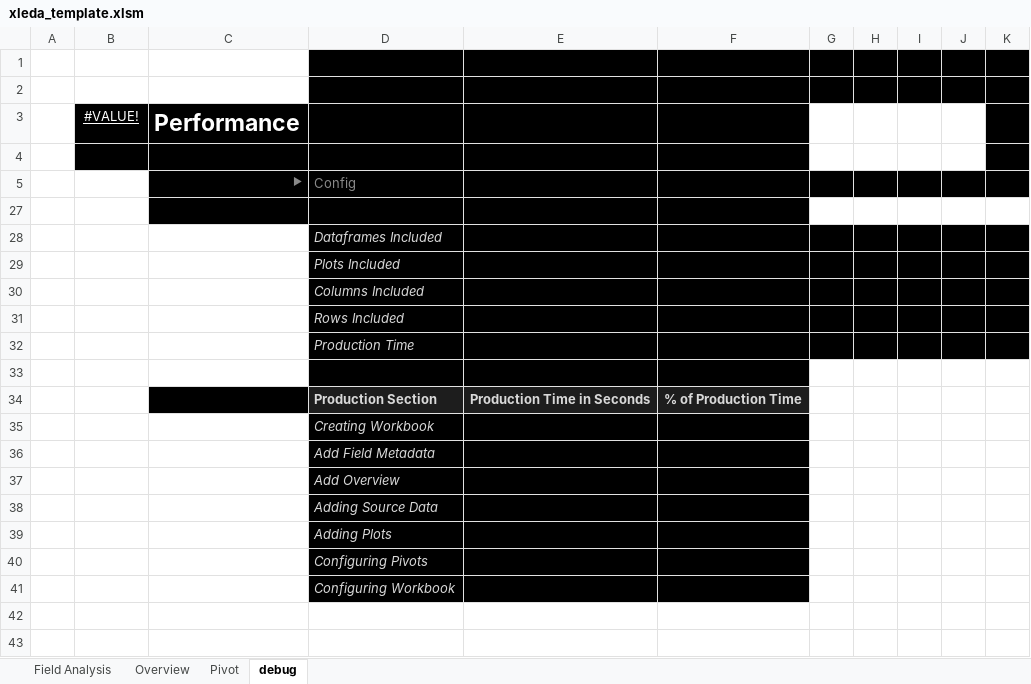
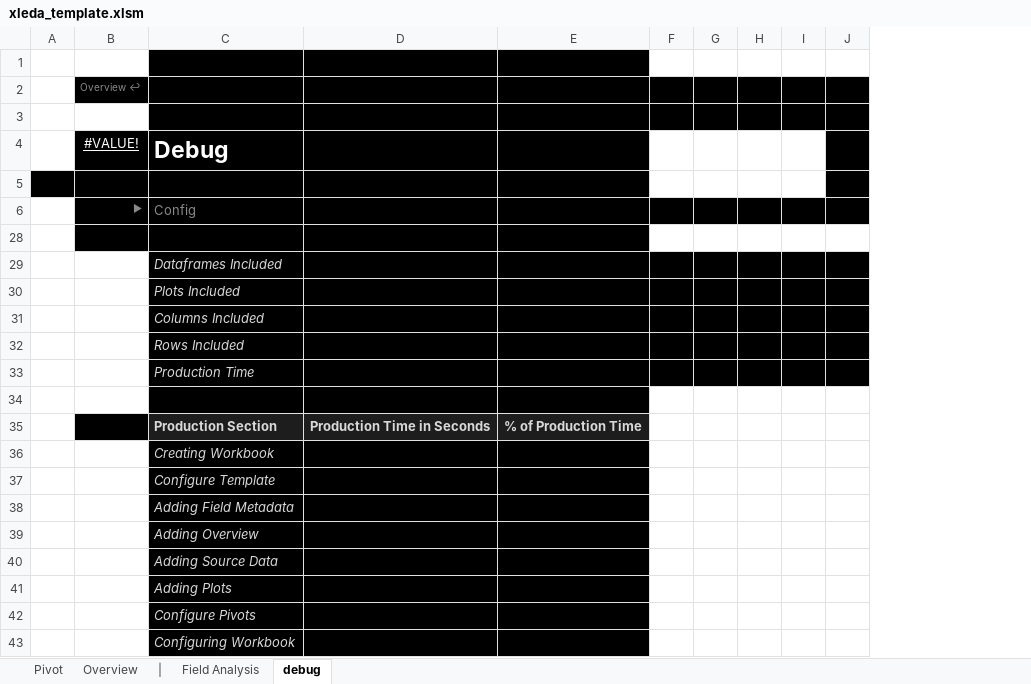
Before and after one commit to InfoDesigner/xleda, an Excel workbook: src/xleda/xleda_template.xlsm, sheet debug, drawn as a sheet; values as stored, in another font and other column widths than the file's, no borders; charts and pictures and conditional formats and table styles not drawn; removed rows and columns are numbered as before the commit, all else as after; the diff names each change by its address in the sheet, - before the commit and + after, or states it on an @@ line.

Commit message:
Update xleda_template.xlsm

```diff
--- a/src/xleda/xleda_template.xlsm (sheet debug)
+++ b/src/xleda/xleda_template.xlsm (sheet debug)
+sheet tab: |
@@ sheet tab order changed: Pivot | Overview | | | Field Analysis | debug @@
-column C (Performance), row 5: ►
+column F, empty
-column K, empty
-G1:J1 fill: #000000
+G1:J1 fill: none
+row 2:  | Overview ↩
-C4: (empty)
+C4: Debug
-J4:J5 fill: none
+J4:J5 fill: #000000
-A5 fill: none
+A5 fill: #000000
-B6 (#VALUE!): (empty)
+B6 (#VALUE!): ►
-B6 fill: none
+B6 fill: #000000
-B28 fill: none
+B28 fill: #000000
-B35 fill: none
+B35 fill: #000000
-C37 (Debug): Add Field Metadata
+C37 (Debug): Configure Template
-C38 (Debug): Add Overview
+C38 (Debug): Adding Field Metadata
+row 39:  |  | Adding Overview
-C42 (Debug): Configuring Pivots
+C42 (Debug): Configure Pivots
```
Also changed, not shown: sheet Overview, sheet Pivot, sheet Field Analysis, hidden cells, charts or pictures.
